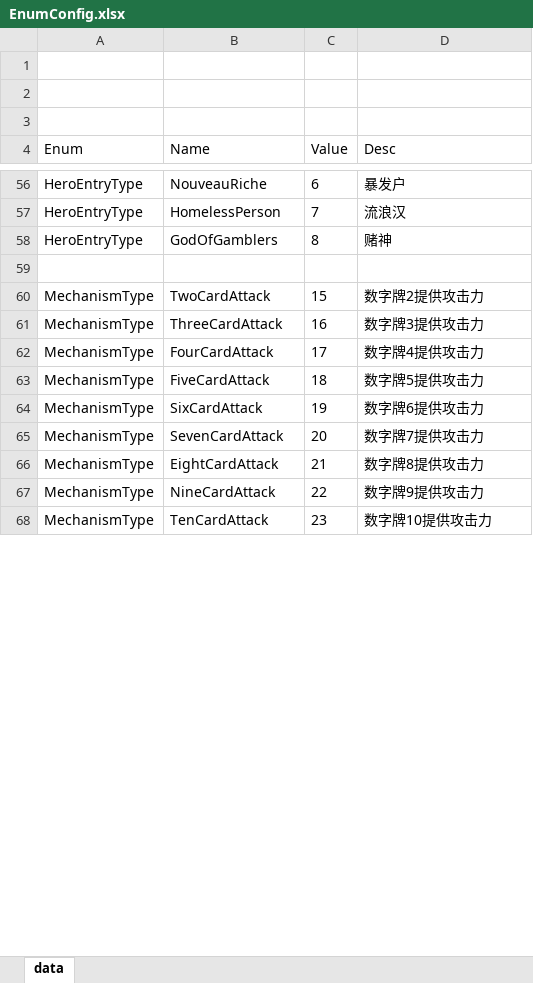
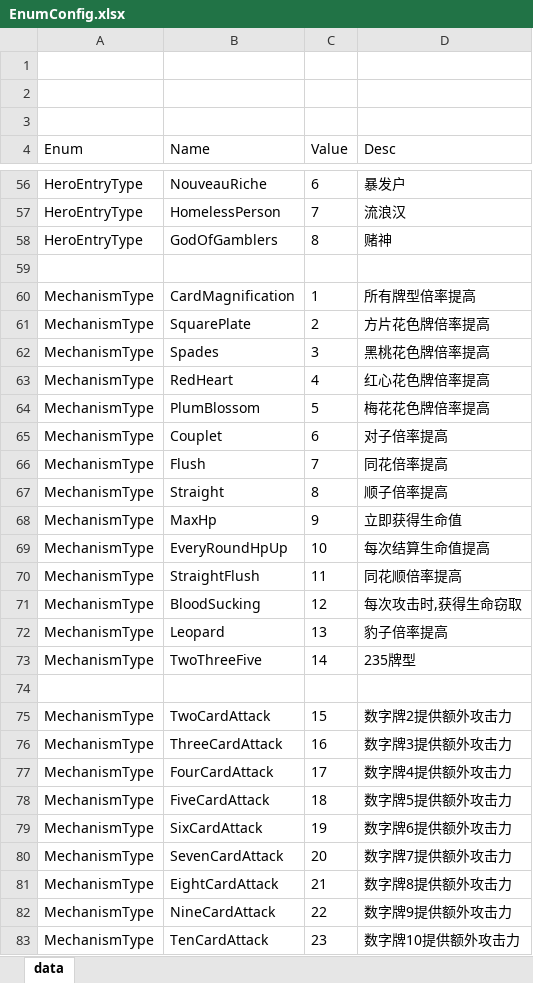
Before and after one commit to snakeazh/cardClient, an Excel workbook: Config/EnumConfig.xlsx, sheet data, drawn as a sheet; only a part is shown, gaps mark what is left out; values as stored, in another font and other column widths than the file's, no borders; addresses are those after the commit; the diff covers the shown part only; the diff names each change by its address in the sheet, - before the commit and + after, or states it on an @@ line.

```diff
--- a/Config/EnumConfig.xlsx (sheet data)
+++ b/Config/EnumConfig.xlsx (sheet data)
+row 60: MechanismType | CardMagnification | 1 | 所有牌型倍率提高
+row 61: MechanismType | SquarePlate | 2 | 方片花色牌倍率提高
+row 62: MechanismType | Spades | 3 | 黑桃花色牌倍率提高
+row 63: MechanismType | RedHeart | 4 | 红心花色牌倍率提高
+row 64: MechanismType | PlumBlossom | 5 | 梅花花色牌倍率提高
+row 65: MechanismType | Couplet | 6 | 对子倍率提高
+row 66: MechanismType | Flush | 7 | 同花倍率提高
+row 67: MechanismType | Straight | 8 | 顺子倍率提高
+row 68: MechanismType | MaxHp | 9 | 立即获得生命值
+row 69: MechanismType | EveryRoundHpUp | 10 | 每次结算生命值提高
+row 70: MechanismType | StraightFlush | 11 | 同花顺倍率提高
+row 71: MechanismType | BloodSucking | 12 | 每次攻击时,获得生命窃取
+row 72: MechanismType | Leopard | 13 | 豹子倍率提高
+row 73: MechanismType | TwoThreeFive | 14 | 235牌型
+row 74: (empty)
-D75 (Desc): 数字牌2提供攻击力
+D75 (Desc): 数字牌2提供额外攻击力
-D76 (Desc): 数字牌3提供攻击力
+D76 (Desc): 数字牌3提供额外攻击力
-D77 (Desc): 数字牌4提供攻击力
+D77 (Desc): 数字牌4提供额外攻击力
-D78 (Desc): 数字牌5提供攻击力
+D78 (Desc): 数字牌5提供额外攻击力
-D79 (Desc): 数字牌6提供攻击力
+D79 (Desc): 数字牌6提供额外攻击力
-D80 (Desc): 数字牌7提供攻击力
+D80 (Desc): 数字牌7提供额外攻击力
-D81 (Desc): 数字牌8提供攻击力
+D81 (Desc): 数字牌8提供额外攻击力
-D82 (Desc): 数字牌9提供攻击力
+D82 (Desc): 数字牌9提供额外攻击力
-D83 (Desc): 数字牌10提供攻击力
+D83 (Desc): 数字牌10提供额外攻击力
```
Also changed, not shown: 16 added rows and 62 edited cells elsewhere in this sheet, Config/GameConst.xlsx, Config/TalentConfig.xlsx, 7 other files.
